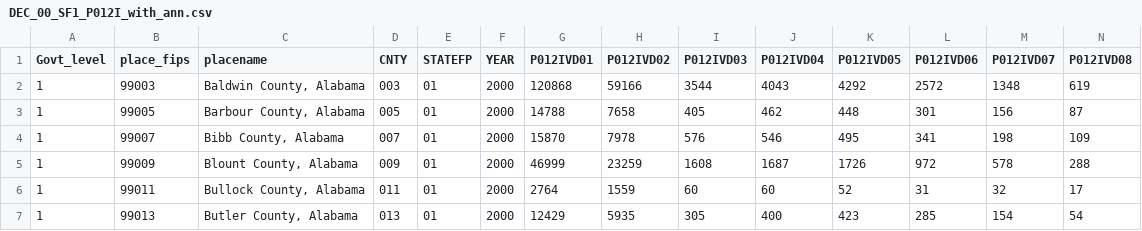
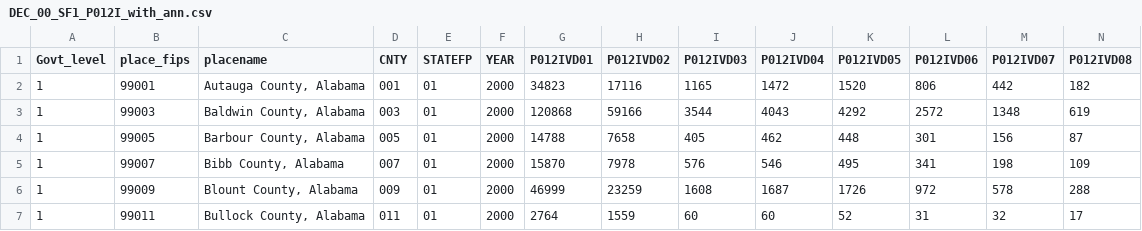
Before and after one commit to salma-shaik/research-projects-old, a CSV file: main_census_merge/data/census_county_2000/new_fips_cols/DEC_00_SF1_P012I_with_ann.csv, drawn as a sheet; only a part is shown; the shorter side is filled out with more unchanged rows; rows hold the shown columns only; the diff names each change by its address in the sheet, - before the commit and + after, or states it on an @@ line.

```diff
--- a/main_census_merge/data/census_county_2000/new_fips_cols/DEC_00_SF1_P012I_with_ann.csv
+++ b/main_census_merge/data/census_county_2000/new_fips_cols/DEC_00_SF1_P012I_with_ann.csv
+row 2: 1 | 99001 | Autauga County, Alabama | 001 | 01 | 2000 | 34823 | 17116 | 1165 | 1472 | 1520 | 806 | 442 | 182
```
Also changed, not shown: main_census_merge/data/census_county_2000/new_fips_cols/DEC_00_SF1_P012A_with_ann.csv, main_census_merge/data/census_county_2000/new_fips_cols/DEC_00_SF1_P012_with_ann.csv, 16 other files.
